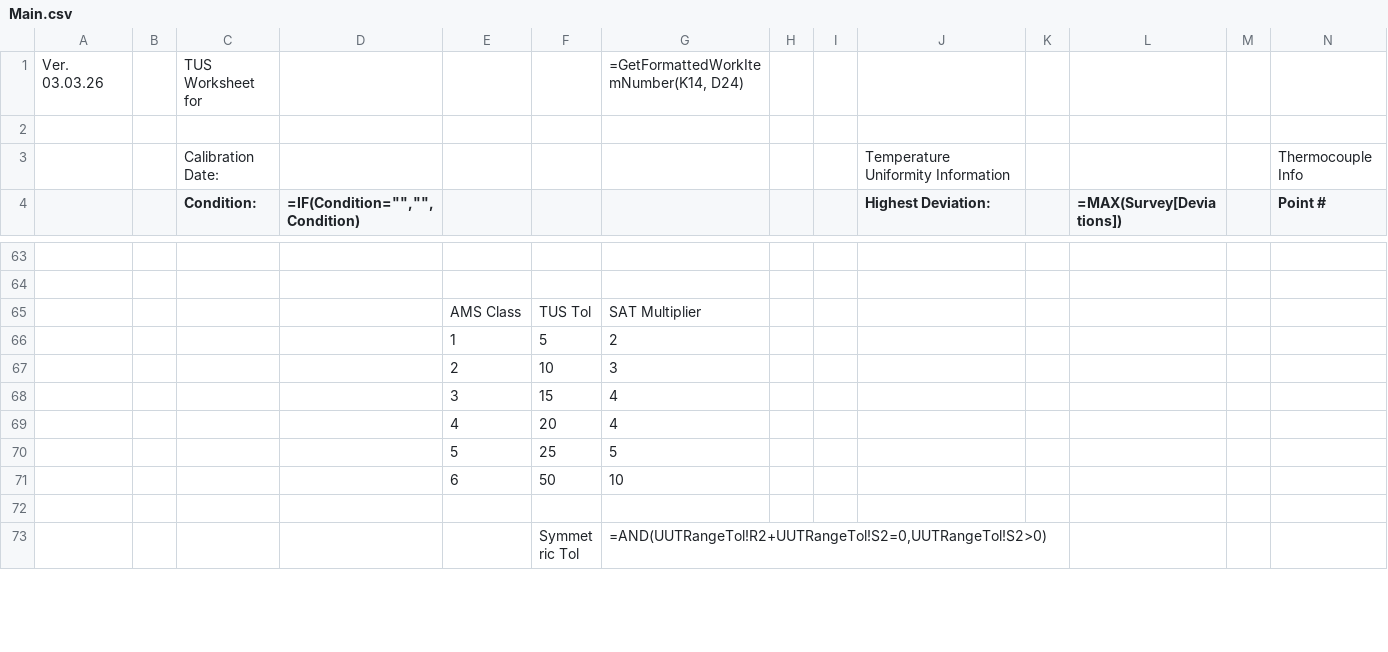
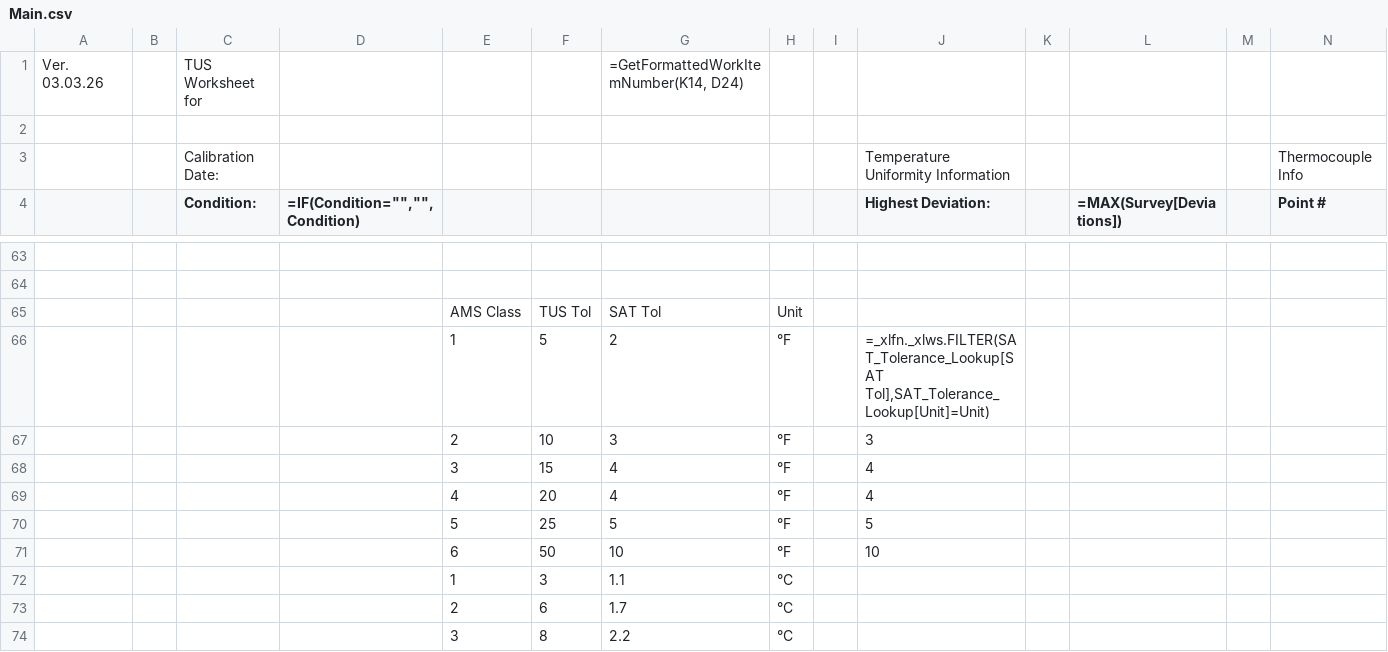
Before and after one commit to Johnson-Gage-Inspection-Inc/xl-TUS, a CSV file: exploded/TUS/sheets/Main.csv, drawn as a sheet; only a part is shown, gaps mark what is left out; the shorter side is filled out with more unchanged rows; rows hold the shown columns only; the diff covers the shown part only; the diff names each change by its address in the sheet, - before the commit and + after, or states it on an @@ line.

Commit message:
Enhance Comparison_Report and Main sheets: add unit information for temperature tolerances and improve SAT tolerance calculations

```diff
--- a/exploded/TUS/sheets/Main.csv
+++ b/exploded/TUS/sheets/Main.csv
-G65: SAT Multiplier
+G65: SAT Tol
-H65: (empty)
+H65: Unit
-H66:H71: (empty)
+H66:H71: °F
-J66 (Highest Deviation:): (empty)
+J66 (Highest Deviation:): =_xlfn._xlws.FILTER(SAT_Tolerance_Lookup[SAT Tol],SAT_Tolerance_Lookup[Unit]=Unit)
-J67 (Highest Deviation:): (empty)
+J67 (Highest Deviation:): 3
-J68:J69 (Highest Deviation:): (empty)
+J68:J69 (Highest Deviation:): 4
-J70 (Highest Deviation:): (empty)
+J70 (Highest Deviation:): 5
-J71 (Highest Deviation:): (empty)
+J71 (Highest Deviation:): 10
+row 72:  |  |  |  | 1 | 3 | 1.1 | °C
+row 73:  |  |  |  | 2 | 6 | 1.7 | °C
+row 74:  |  |  |  | 3 | 8 | 2.2 | °C
```
Also changed, not shown: 6 added rows, 1 removed row and 2 edited cells elsewhere in this file, exploded/TUS/sheets/Comparison_Report.csv, 1 other file.
